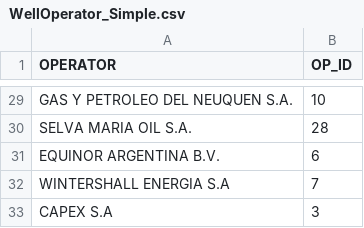
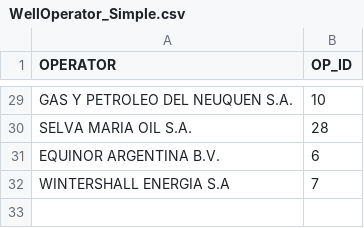
Before and after one commit to cadehc/ETL_project, a CSV file: Alternatives/WellOperator_Simple.csv, drawn as a sheet; only a part is shown, gaps mark what is left out.

```diff
--- a/Alternatives/WellOperator_Simple.csv
+++ b/Alternatives/WellOperator_Simple.csv
@@ -32,2 +32 @@ EQUINOR ARGENTINA B.V.,6
 WINTERSHALL ENERGIA S.A,7
-CAPEX S.A,3
```
Also changed, not shown: Alternatives/AreaOperatorsSimple.csv, 8 other files.
